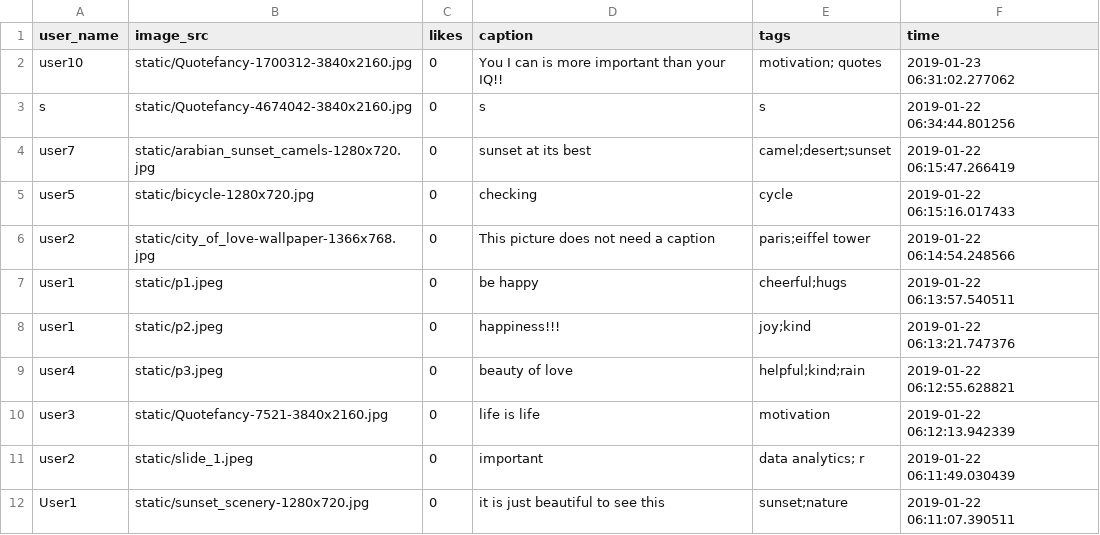
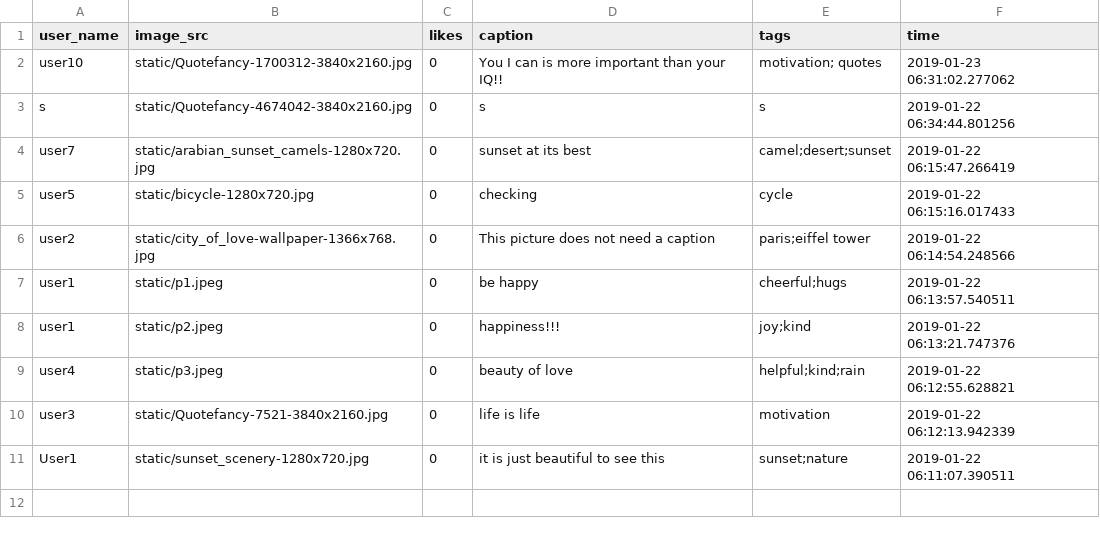
Before and after one commit to mehulgarg/cloud_computing_project, a CSV file: database.csv, drawn as a sheet.

Commit message:
Removed Stupid data analytics

```diff
--- a/database.csv
+++ b/database.csv
@@ -10,3 +10,2 @@ user4,static/p3.jpeg,0,beauty of love,helpful;kind;rain,2019-01-22 06:12:55.6288
 user3,static/Quotefancy-7521-3840x2160.jpg,0,life is life,motivation,2019-01-22 06:12:13.942339
-user2,static/slide_1.jpeg,0,important,data analytics; r,2019-01-22 06:11:49.030439
 User1,static/sunset_scenery-1280x720.jpg,0,it is just beautiful to see this,sunset;nature,2019-01-22 06:11:07.390511
```
